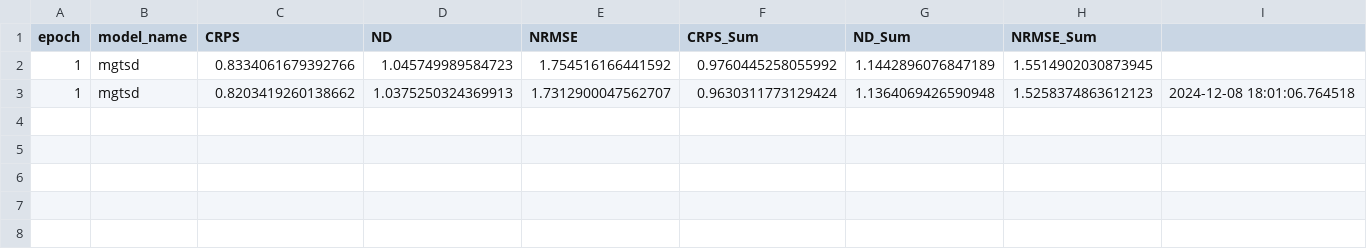
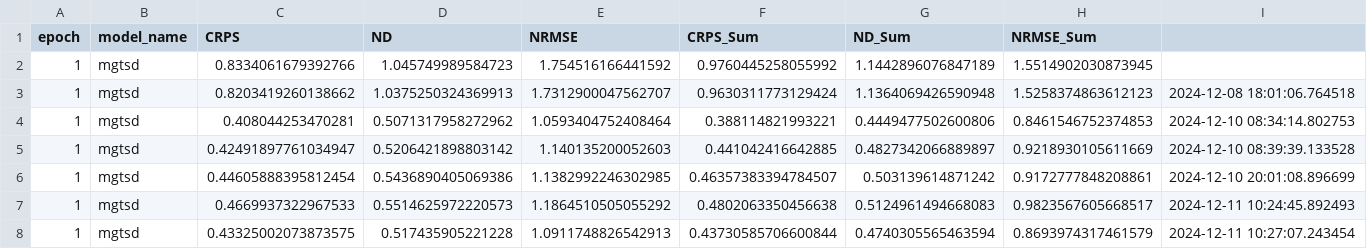
Before and after one commit to Fu-yy/MG-TSD, a CSV file: src/results/output_solar_mgtsd_[1.0]h_1.0h_100_[1.0]_ratio[1.0].csv, drawn as a sheet; the diff names each change by its address in the sheet, - before the commit and + after, or states it on an @@ line.

```diff
--- a/src/results/output_solar_mgtsd_[1.0]h_1.0h_100_[1.0]_ratio[1.0].csv
+++ b/src/results/output_solar_mgtsd_[1.0]h_1.0h_100_[1.0]_ratio[1.0].csv
+row 4: 1 | mgtsd | 0.408044253470281 | 0.5071317958272962 | 1.0593404752408464 | 0.388114821993221 | 0.4449477502600806 | 0.8461546752374853 | 2024-12-10 08:34:14.802753
+row 5: 1 | mgtsd | 0.42491897761034947 | 0.5206421898803142 | 1.140135200052603 | 0.441042416642885 | 0.4827342066889897 | 0.9218930105611669 | 2024-12-10 08:39:39.133528
+row 6: 1 | mgtsd | 0.44605888395812454 | 0.5436890405069386 | 1.1382992246302985 | 0.46357383394784507 | 0.503139614871242 | 0.9172777848208861 | 2024-12-10 20:01:08.896699
+row 7: 1 | mgtsd | 0.4669937322967533 | 0.5514625972220573 | 1.1864510505055292 | 0.4802063350456638 | 0.5124961494668083 | 0.9823567605668517 | 2024-12-11 10:24:45.892493
+row 8: 1 | mgtsd | 0.43325002073873575 | 0.517435905221228 | 1.0911748826542913 | 0.43730585706600844 | 0.4740305565463594 | 0.8693974317461579 | 2024-12-11 10:27:07.243454
```
Also changed, not shown: 6 other files.
